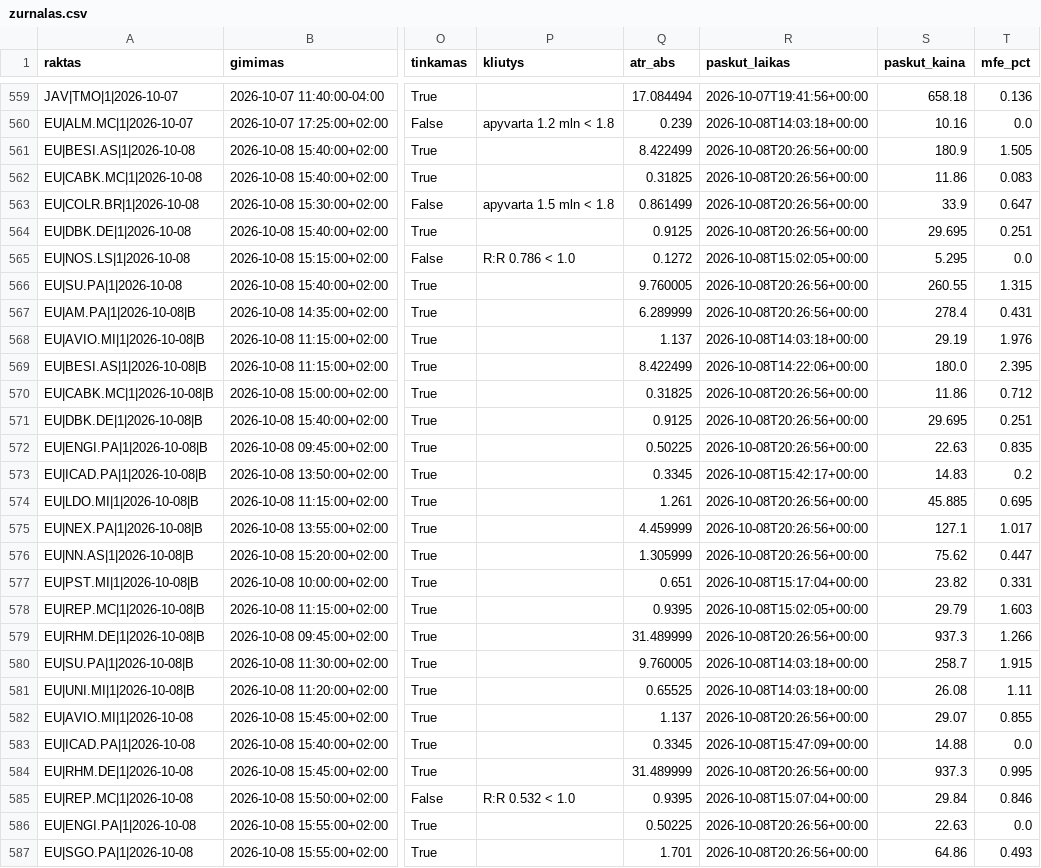
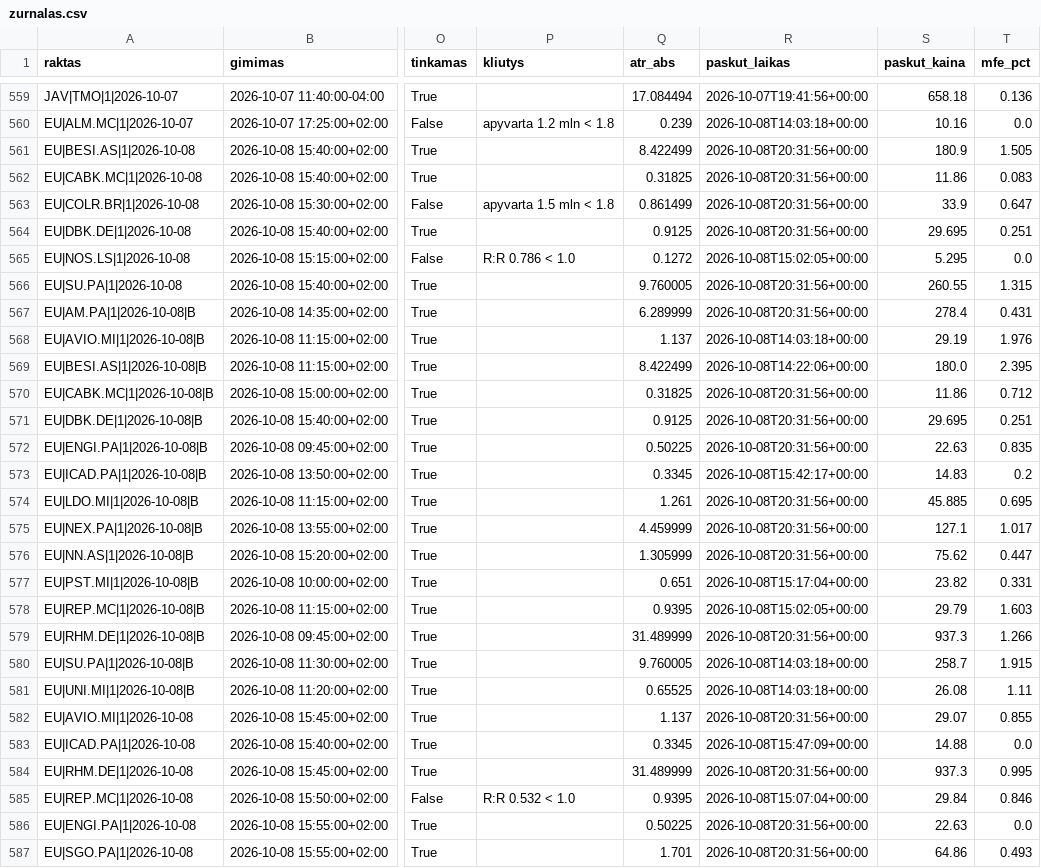
Before and after one commit to MantasBud/Detektorius, a CSV file: docs/zurnalas.csv, drawn as a sheet; only a part is shown, gaps mark what is left out; the diff covers the shown part only; the diff names each change by its address in the sheet, - before the commit and + after, or states it on an @@ line.

```diff
--- a/docs/zurnalas.csv
+++ b/docs/zurnalas.csv
-R561:R564 (paskut_laikas): 2026-10-08T20:26:56+00:00
+R561:R564 (paskut_laikas): 2026-10-08T20:31:56+00:00
-R566:R567 (paskut_laikas): 2026-10-08T20:26:56+00:00
+R566:R567 (paskut_laikas): 2026-10-08T20:31:56+00:00
-R570:R572 (paskut_laikas): 2026-10-08T20:26:56+00:00
+R570:R572 (paskut_laikas): 2026-10-08T20:31:56+00:00
-R574:R576 (paskut_laikas): 2026-10-08T20:26:56+00:00
+R574:R576 (paskut_laikas): 2026-10-08T20:31:56+00:00
-R579 (paskut_laikas): 2026-10-08T20:26:56+00:00
+R579 (paskut_laikas): 2026-10-08T20:31:56+00:00
-R582 (paskut_laikas): 2026-10-08T20:26:56+00:00
+R582 (paskut_laikas): 2026-10-08T20:31:56+00:00
-R584 (paskut_laikas): 2026-10-08T20:26:56+00:00
+R584 (paskut_laikas): 2026-10-08T20:31:56+00:00
-R586:R587 (paskut_laikas): 2026-10-08T20:26:56+00:00
+R586:R587 (paskut_laikas): 2026-10-08T20:31:56+00:00
```
Also changed, not shown: 29 edited cells elsewhere in this file, 2 other files.
